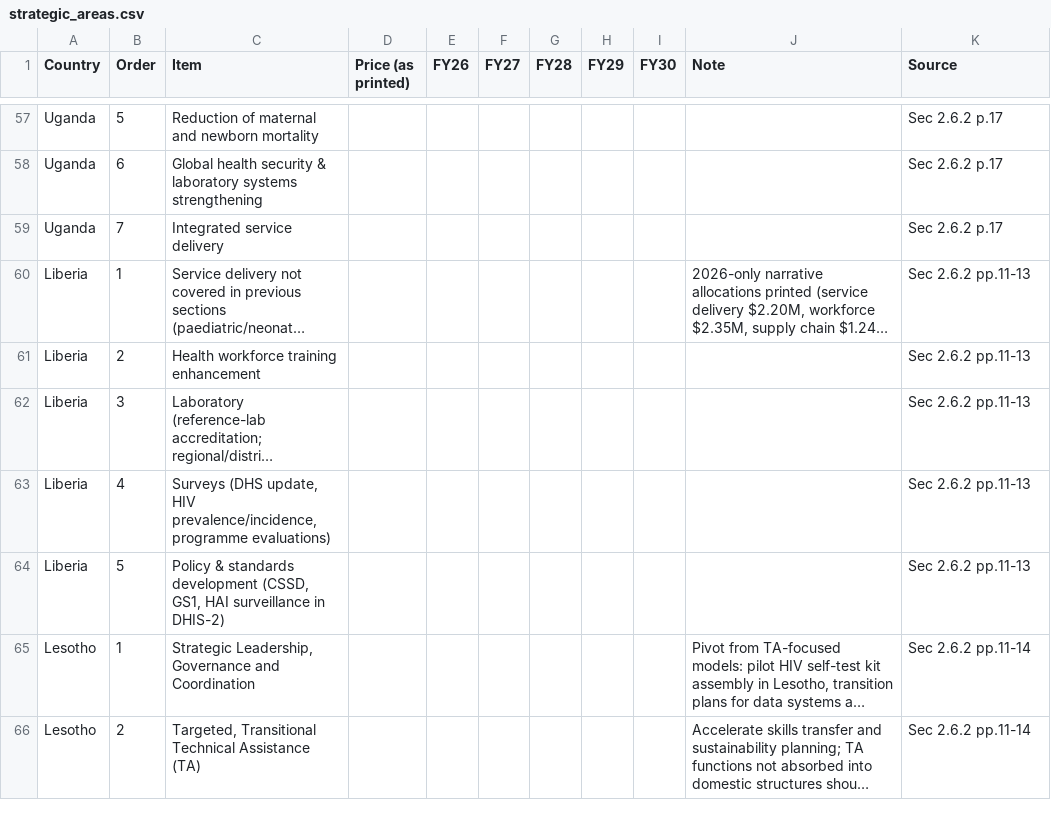
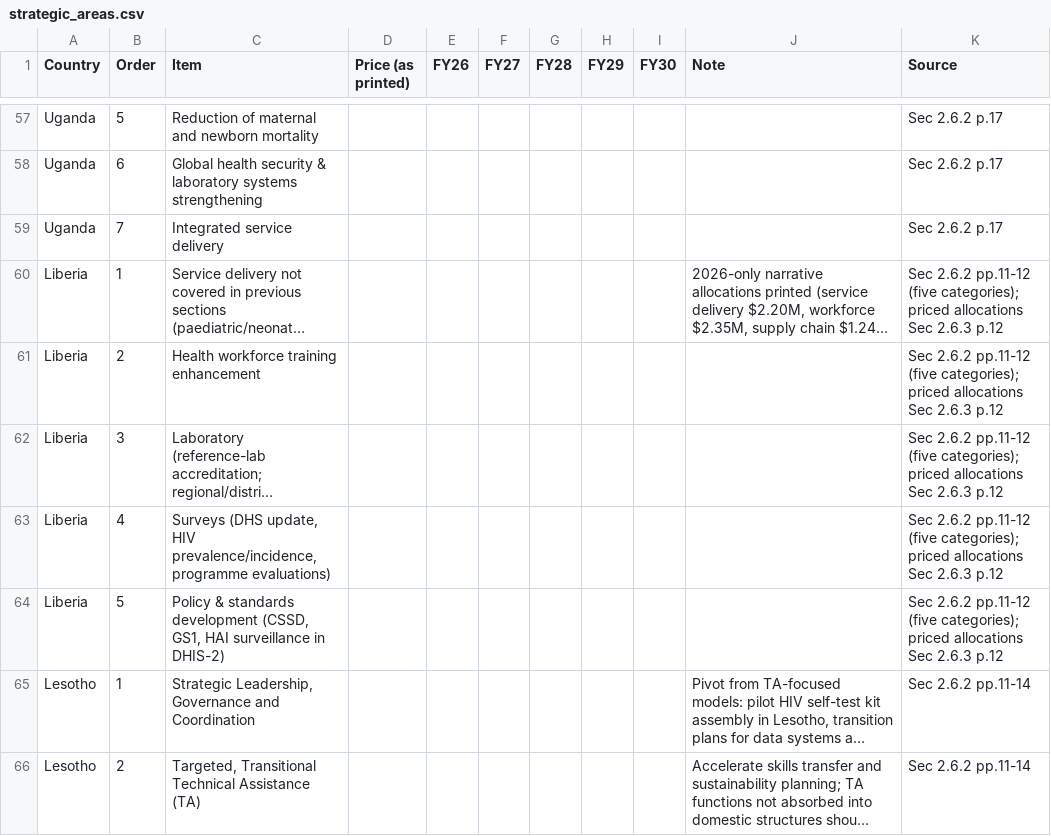
Before and after one commit to TAFMeijer/USG_MOU, a CSV file: data/strategic_areas.csv, drawn as a sheet; only a part is shown, gaps mark what is left out; long unchanged cells end in …; the diff names each change by its address in the sheet, - before the commit and + after, or states it on an @@ line.

```diff
--- a/data/strategic_areas.csv
+++ b/data/strategic_areas.csv
-K60:K64 (Source): Sec 2.6.2 pp.11-13
+K60:K64 (Source): Sec 2.6.2 pp.11-12 (five categories); priced allocations Sec 2.6.3 p.12
```
Also changed, not shown: analysis/gov_hrh_summary_by_country.csv, analysis/imputed_gov_hrh_all_countries.csv, 7 other files.
